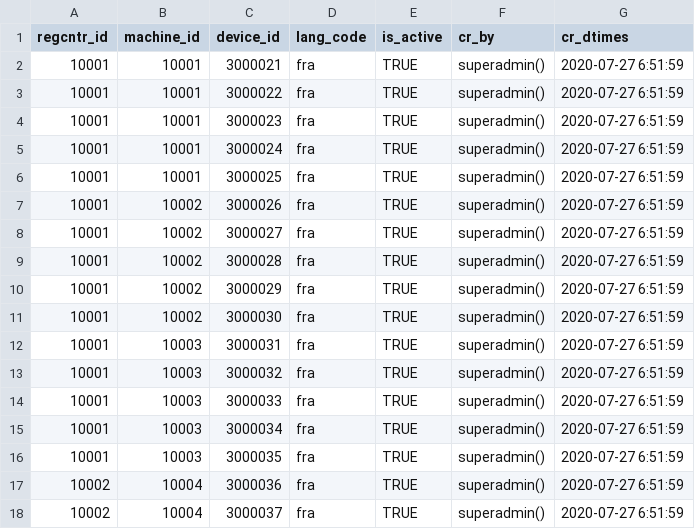
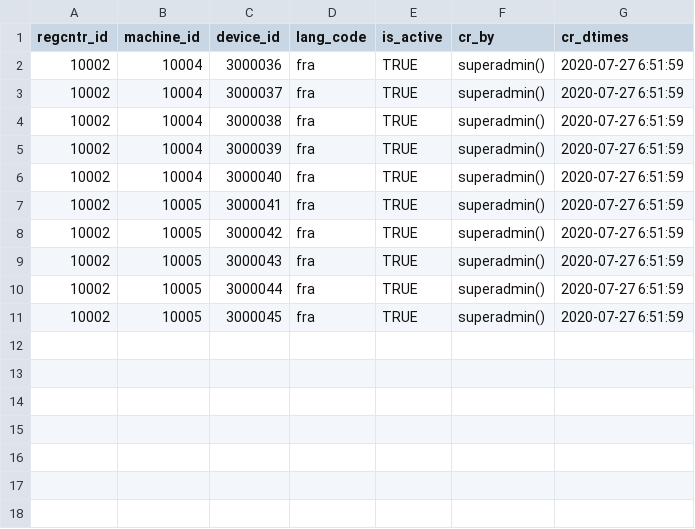
Before and after one commit to WuriGuinea/mosip-guinea-ref-impl, a CSV file: db_scripts/mosip_master/dml/master-reg_center_machine_device.csv, drawn as a sheet; only a part is shown; the shorter side is filled out with more unchanged rows.

```diff
--- a/db_scripts/mosip_master/dml/master-reg_center_machine_device.csv
+++ b/db_scripts/mosip_master/dml/master-reg_center_machine_device.csv
@@ -1,17 +1,2 @@
 regcntr_id,machine_id,device_id,lang_code,is_active,cr_by,cr_dtimes
-10001,10001,3000021,fra,TRUE,superadmin(),2020-07-27 6:51:59
-10001,10001,3000022,fra,TRUE,superadmin(),2020-07-27 6:51:59
-10001,10001,3000023,fra,TRUE,superadmin(),2020-07-27 6:51:59
-10001,10001,3000024,fra,TRUE,superadmin(),2020-07-27 6:51:59
-10001,10001,3000025,fra,TRUE,superadmin(),2020-07-27 6:51:59
-10001,10002,3000026,fra,TRUE,superadmin(),2020-07-27 6:51:59
-10001,10002,3000027,fra,TRUE,superadmin(),2020-07-27 6:51:59
-10001,10002,3000028,fra,TRUE,superadmin(),2020-07-27 6:51:59
-10001,10002,3000029,fra,TRUE,superadmin(),2020-07-27 6:51:59
-10001,10002,3000030,fra,TRUE,superadmin(),2020-07-27 6:51:59
-10001,10003,3000031,fra,TRUE,superadmin(),2020-07-27 6:51:59
-10001,10003,3000032,fra,TRUE,superadmin(),2020-07-27 6:51:59
-10001,10003,3000033,fra,TRUE,superadmin(),2020-07-27 6:51:59
-10001,10003,3000034,fra,TRUE,superadmin(),2020-07-27 6:51:59
-10001,10003,3000035,fra,TRUE,superadmin(),2020-07-27 6:51:59
 10002,10004,3000036,fra,TRUE,superadmin(),2020-07-27 6:51:59
```
Also changed, not shown: db_scripts/mosip_master/dml/master-reg_center_machine.csv, db_scripts/mosip_master/dml/master-reg_center_machine_device_h.csv, 1 other file.
